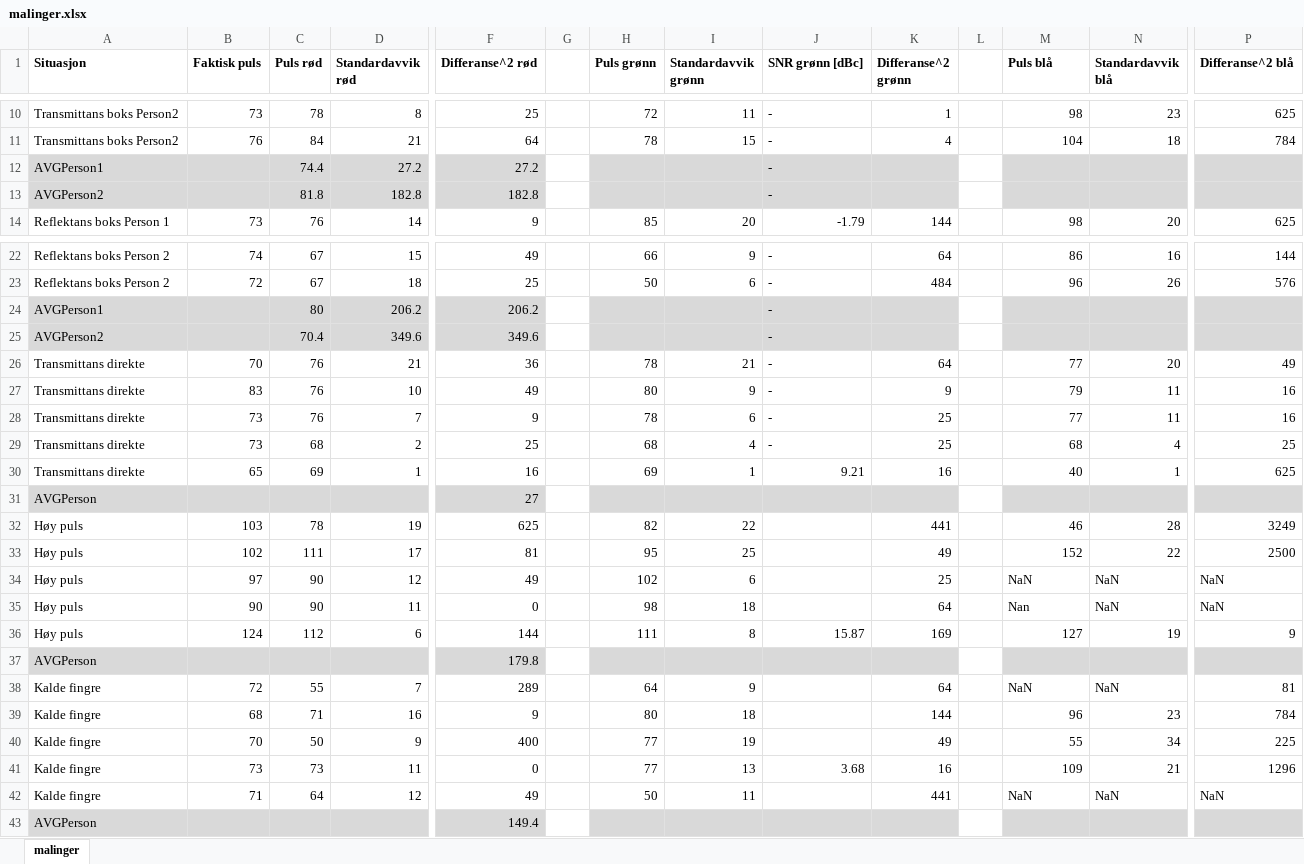
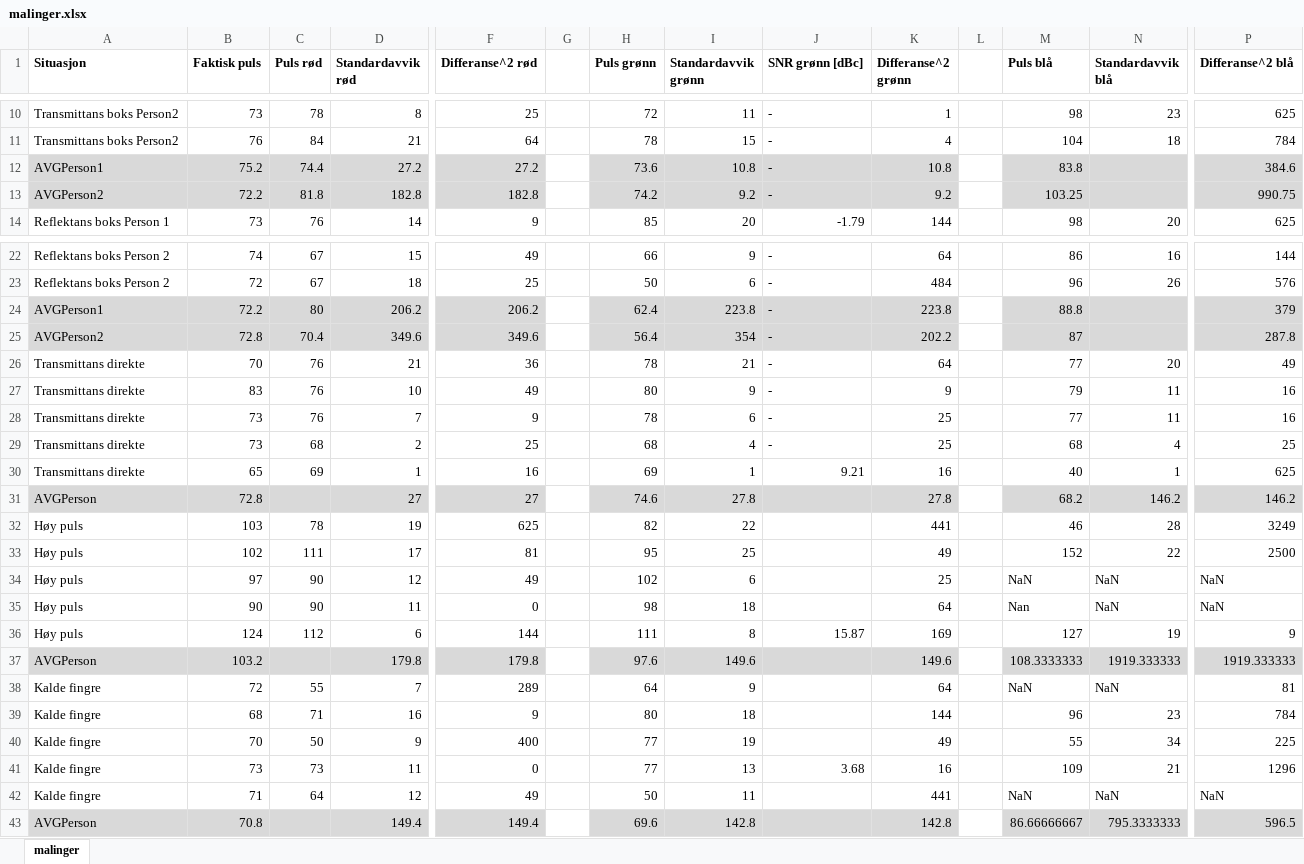
Before and after one commit to torsteml/TTT4280, an Excel workbook: lab/lab4/malinger.xlsx, sheet malinger, drawn as a sheet; only a part is shown, gaps mark what is left out; values as stored, in another font and other column widths than the file's, no borders; removed rows and columns are numbered as before the commit, all else as after; rows hold the shown columns only; the diff names each change by its address in the sheet, - before the commit and + after, or states it on an @@ line.

Commit message:
Updated excel

```diff
--- a/lab/lab4/malinger.xlsx (sheet malinger)
+++ b/lab/lab4/malinger.xlsx (sheet malinger)
-B12 (Faktisk puls): (empty)
+B12 (Faktisk puls): 75.2
-H12 (Puls grønn): (empty)
+H12 (Puls grønn): 73.6
-I12 (Standardavvik grønn): (empty)
+I12 (Standardavvik grønn): 10.8
-K12 (Differanse^2 grønn): (empty)
+K12 (Differanse^2 grønn): 10.8
-M12 (Puls blå): (empty)
+M12 (Puls blå): 83.8
-P12 (Differanse^2 blå): (empty)
+P12 (Differanse^2 blå): 384.6
-B13 (Faktisk puls): (empty)
+B13 (Faktisk puls): 72.2
-H13 (Puls grønn): (empty)
+H13 (Puls grønn): 74.2
-I13 (Standardavvik grønn): (empty)
+I13 (Standardavvik grønn): 9.2
-K13 (Differanse^2 grønn): (empty)
+K13 (Differanse^2 grønn): 9.2
-M13 (Puls blå): (empty)
+M13 (Puls blå): 103.25
-P13 (Differanse^2 blå): (empty)
+P13 (Differanse^2 blå): 990.75
-B24 (Faktisk puls): (empty)
+B24 (Faktisk puls): 72.2
-H24 (Puls grønn): (empty)
+H24 (Puls grønn): 62.4
-I24 (Standardavvik grønn): (empty)
+I24 (Standardavvik grønn): 223.8
-K24 (Differanse^2 grønn): (empty)
+K24 (Differanse^2 grønn): 223.8
-M24 (Puls blå): (empty)
+M24 (Puls blå): 88.8
-P24 (Differanse^2 blå): (empty)
+P24 (Differanse^2 blå): 379
-B25 (Faktisk puls): (empty)
+B25 (Faktisk puls): 72.8
-H25 (Puls grønn): (empty)
+H25 (Puls grønn): 56.4
-I25 (Standardavvik grønn): (empty)
+I25 (Standardavvik grønn): 354
-K25 (Differanse^2 grønn): (empty)
+K25 (Differanse^2 grønn): 202.2
-M25 (Puls blå): (empty)
+M25 (Puls blå): 87
-P25 (Differanse^2 blå): (empty)
+P25 (Differanse^2 blå): 287.8
-row 31: AVGPerson |  |  |  | 27
+row 31: AVGPerson | 72.8 |  | 27 | 27 |  | 74.6 | 27.8 |  | 27.8 |  | 68.2 | 146.2 | 146.2
-row 37: AVGPerson |  |  |  | 179.8
+row 37: AVGPerson | 103.2 |  | 179.8 | 179.8 |  | 97.6 | 149.6 |  | 149.6 |  | 108.3333333 | 1919.333333 | 1919.333333
-row 43: AVGPerson |  |  |  | 149.4
+row 43: AVGPerson | 70.8 |  | 149.4 | 149.4 |  | 69.6 | 142.8 |  | 142.8 |  | 86.66666667 | 795.3333333 | 596.5
```
